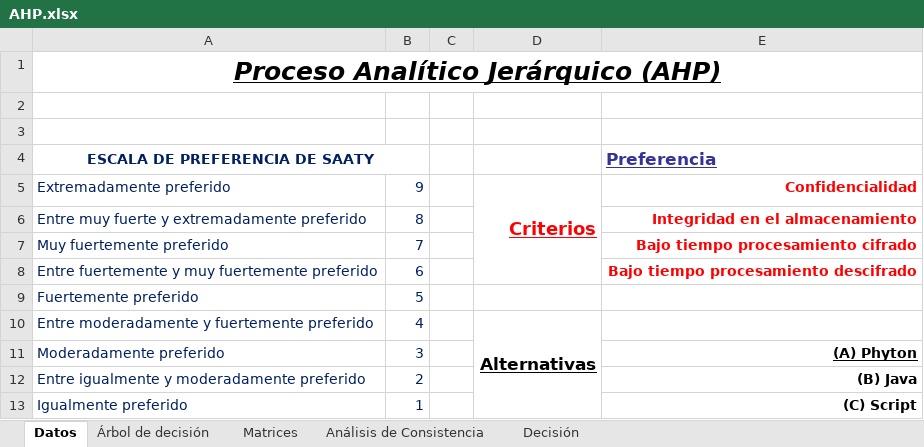
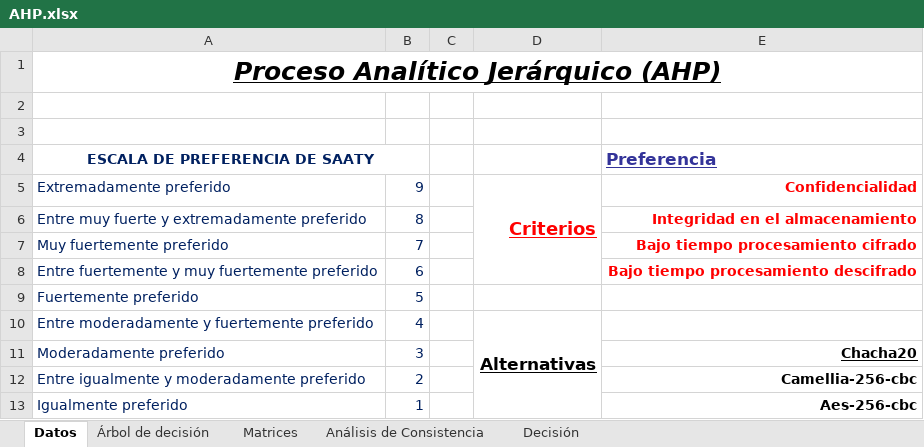
Before and after one commit to Sec-Team-2/CAI3, an Excel workbook: Consulta2/AHP.xlsx, sheet Datos, drawn as a sheet; values as stored, in another font and other column widths than the file's, no borders; the diff names each change by its address in the sheet, - before the commit and + after, or states it on an @@ line.

```diff
--- a/Consulta2/AHP.xlsx (sheet Datos)
+++ b/Consulta2/AHP.xlsx (sheet Datos)
-E11 (Preferencia): (A) Phyton
+E11 (Preferencia): Chacha20
-E12 (Preferencia): (B) Java
+E12 (Preferencia): Camellia-256-cbc
-E13 (Preferencia): (C) Script
+E13 (Preferencia): Aes-256-cbc
```
Also changed, not shown: sheet Matrices, sheet Análisis de Consistencia, sheet Decisión, sheet Árbol de decisión, 1 other file.
